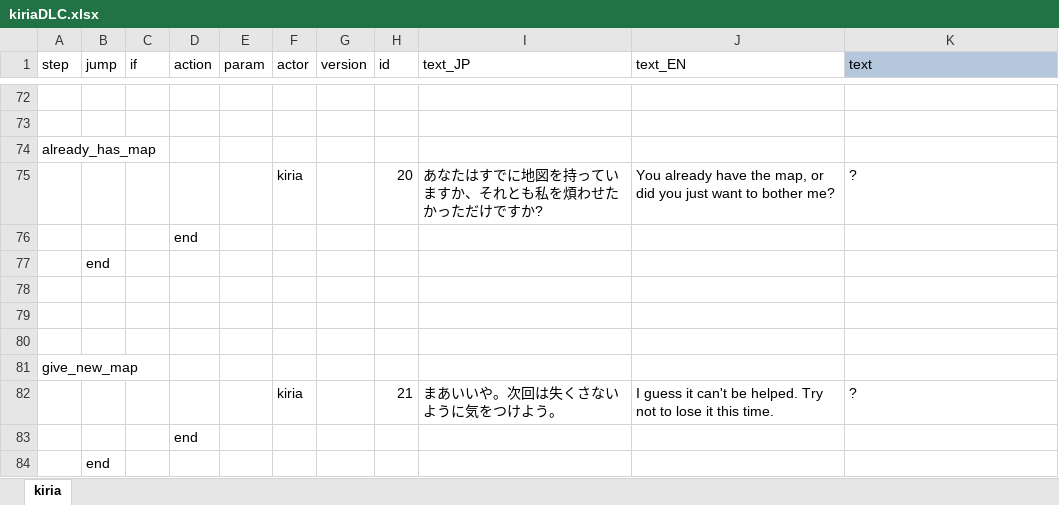
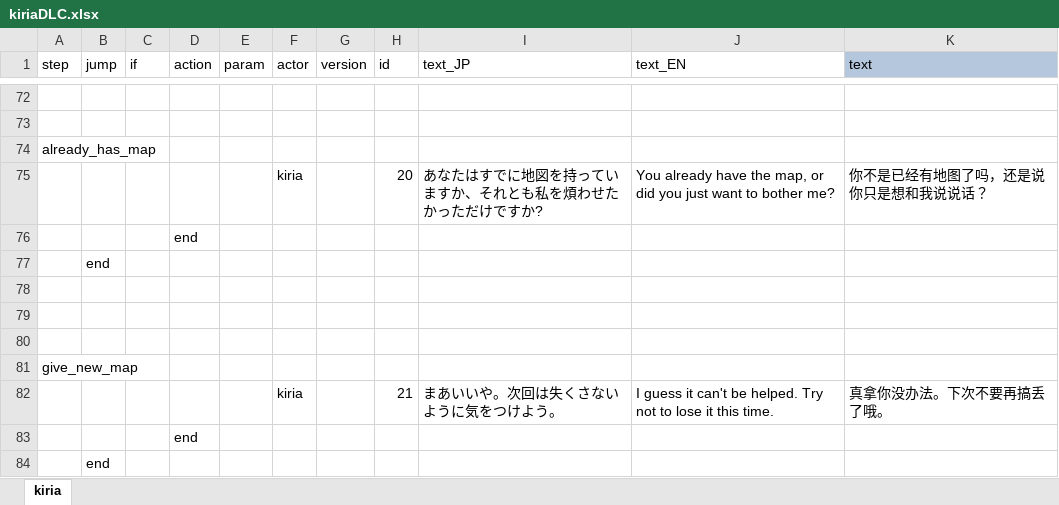
Before and after one commit to RyozuK/KiriaDLC, an Excel workbook: resources/LangMod/CN/Dialog/Drama/kiriaDLC.xlsx, sheet kiria, drawn as a sheet; only a part is shown, gaps mark what is left out; values as stored, in another font and other column widths than the file's, no borders; the diff names each change by its address in the sheet, - before the commit and + after, or states it on an @@ line.

```diff
--- a/resources/LangMod/CN/Dialog/Drama/kiriaDLC.xlsx (sheet kiria)
+++ b/resources/LangMod/CN/Dialog/Drama/kiriaDLC.xlsx (sheet kiria)
-K75 (text): ?
+K75 (text): 你不是已经有地图了吗，还是说你只是想和我说说话？
-K82 (text): ?
+K82 (text): 真拿你没办法。下次不要再搞丢了哦。
```
Also changed, not shown: resources/LangMod/CN/KiriaSources.xlsx, resources/LangMod/ZHTW/Dialog/Drama/kiriaDLC.xlsx, 2 other files.
